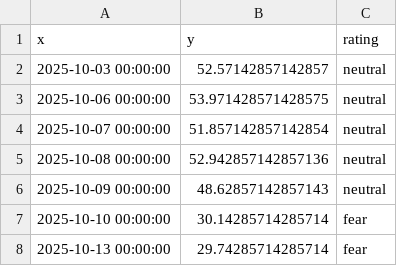
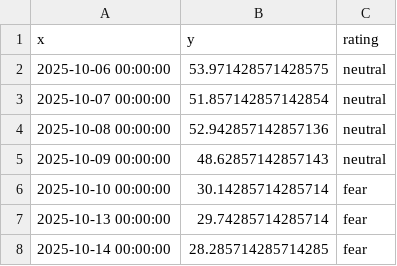
Before and after one commit to 1278943518/ndx-bubble-daily, a CSV file: bubble_data/fng_daily.csv, drawn as a sheet; only a part is shown; the shorter side is filled out with more unchanged rows.

```diff
--- a/bubble_data/fng_daily.csv
+++ b/bubble_data/fng_daily.csv
@@ -1,3 +1,2 @@
 x,y,rating
-2025-10-03 00:00:00,52.57142857142857,neutral
 2025-10-06 00:00:00,53.971428571428575,neutral
```
Also changed, not shown: 5 other files.
